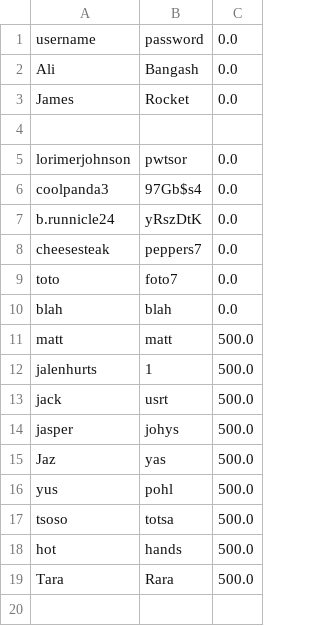
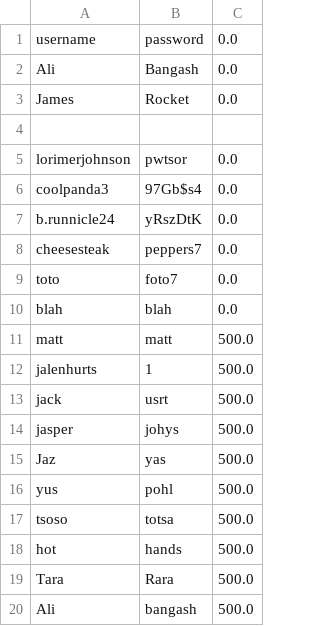
Before and after one commit to nicholasmcnamra/GroupCasino, a CSV file: src/main/java/com/github/zipcodewilmington/casino/Accounts/TestAccountFile.csv, drawn as a sheet; the diff names each change by its address in the sheet, - before the commit and + after, or states it on an @@ line.

```diff
--- a/src/main/java/com/github/zipcodewilmington/casino/Accounts/TestAccountFile.csv
+++ b/src/main/java/com/github/zipcodewilmington/casino/Accounts/TestAccountFile.csv
+row 20: Ali | bangash | 500.0
```
Also changed, not shown: 4 other files.
